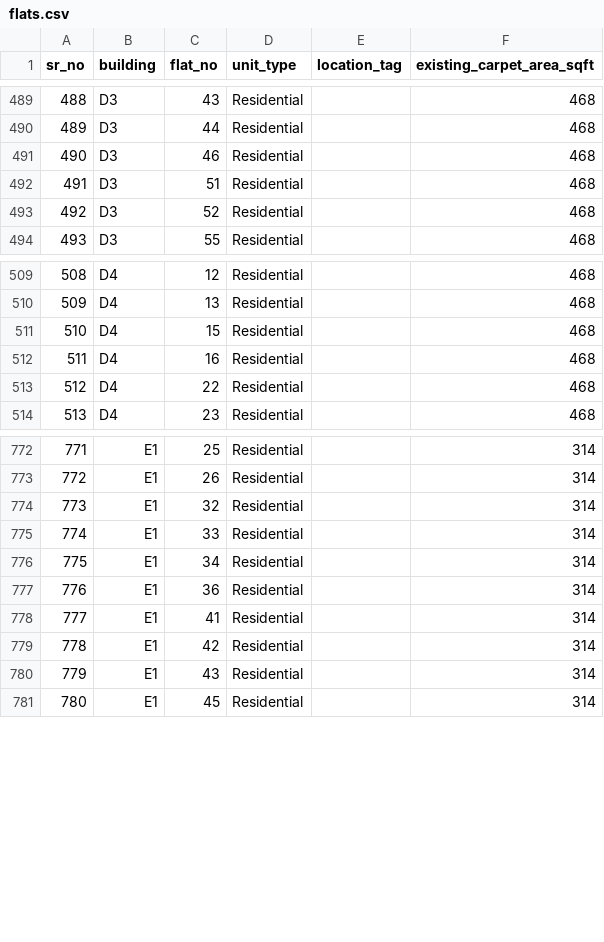
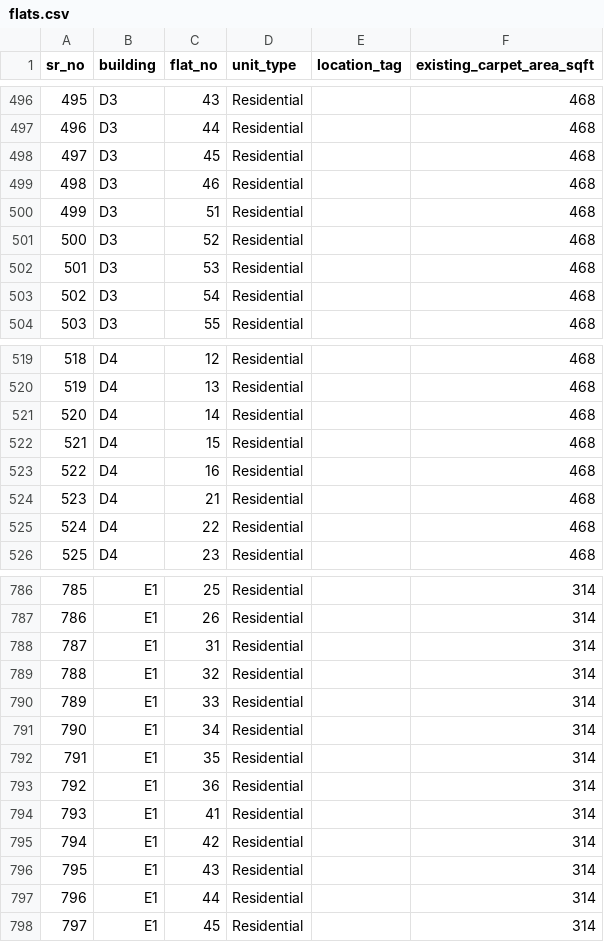
Before and after one commit to Khanderkar/asmitajyoti.info, a CSV file: Offer-Calculator/data/flats.csv, drawn as a sheet; only a part is shown, gaps mark what is left out; the diff covers the shown part only; the diff names each change by its address in the sheet, - before the commit and + after, or states it on an @@ line.

Commit message:
Add files via upload

```diff
--- a/Offer-Calculator/data/flats.csv
+++ b/Offer-Calculator/data/flats.csv
@@ column A (sr_no) renumbered from row 81 down @@
+row 498: 497 | D3 | 45 | Residential |  | 468
+row 502: 501 | D3 | 53 | Residential |  | 468
+row 503: 502 | D3 | 54 | Residential |  | 468
+row 521: 520 | D4 | 14 | Residential |  | 468
+row 524: 523 | D4 | 21 | Residential |  | 468
+row 788: 787 | E1 | 31 | Residential |  | 314
+row 792: 791 | E1 | 35 | Residential |  | 314
+row 797: 796 | E1 | 44 | Residential |  | 314
```
Also changed, not shown: 9 added rows elsewhere in this file.
